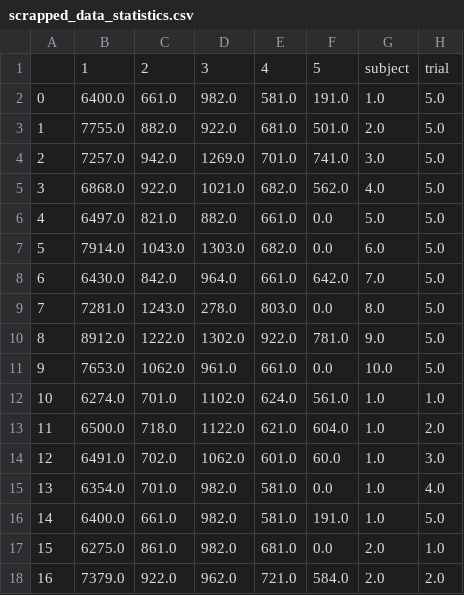
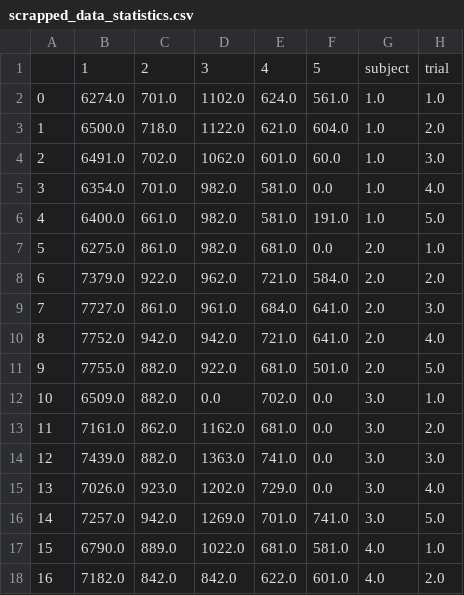
Before and after one commit to inseungkang/HipExo_GaitPhaseEstimation, a CSV file: scrapped_data_statistics.csv, drawn as a sheet; only a part is shown; the shorter side is filled out with more unchanged rows; removed rows and columns are numbered as before the commit, all else as after; the diff names each change by its address in the sheet, - before the commit and + after, or states it on an @@ line.

```diff
--- a/scrapped_data_statistics.csv
+++ b/scrapped_data_statistics.csv
-row 2: 0 | 6400.0 | 661.0 | 982.0 | 581.0 | 191.0 | 1.0 | 5.0
-row 3: 1 | 7755.0 | 882.0 | 922.0 | 681.0 | 501.0 | 2.0 | 5.0
-row 4: 2 | 7257.0 | 942.0 | 1269.0 | 701.0 | 741.0 | 3.0 | 5.0
-row 5: 3 | 6868.0 | 922.0 | 1021.0 | 682.0 | 562.0 | 4.0 | 5.0
-row 6: 4 | 6497.0 | 821.0 | 882.0 | 661.0 | 0.0 | 5.0 | 5.0
-row 7: 5 | 7914.0 | 1043.0 | 1303.0 | 682.0 | 0.0 | 6.0 | 5.0
-row 8: 6 | 6430.0 | 842.0 | 964.0 | 661.0 | 642.0 | 7.0 | 5.0
-row 9: 7 | 7281.0 | 1243.0 | 278.0 | 803.0 | 0.0 | 8.0 | 5.0
-row 10: 8 | 8912.0 | 1222.0 | 1302.0 | 922.0 | 781.0 | 9.0 | 5.0
-row 11: 9 | 7653.0 | 1062.0 | 961.0 | 661.0 | 0.0 | 10.0 | 5.0
@@ column A renumbered from row 2 down @@
```
Also changed, not shown: 3 other files.
